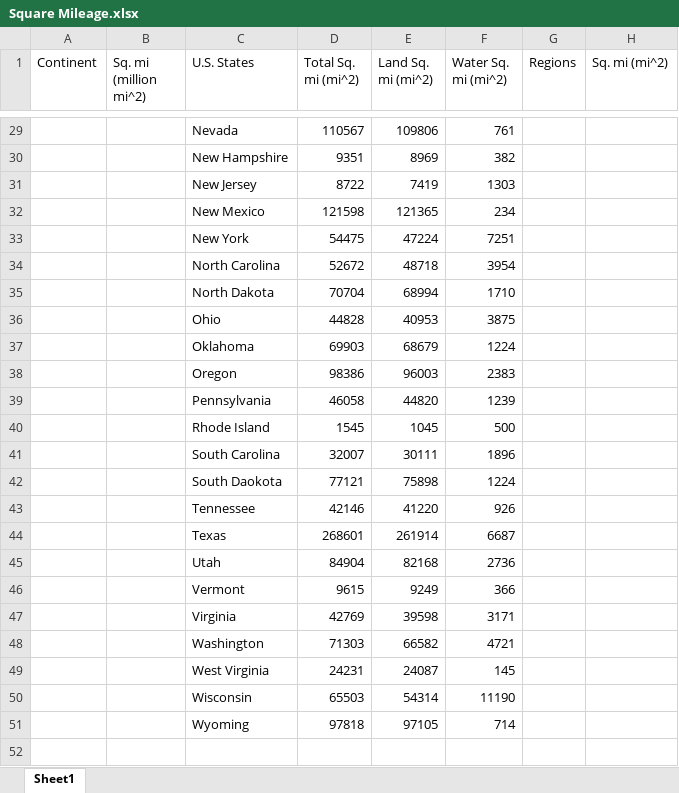
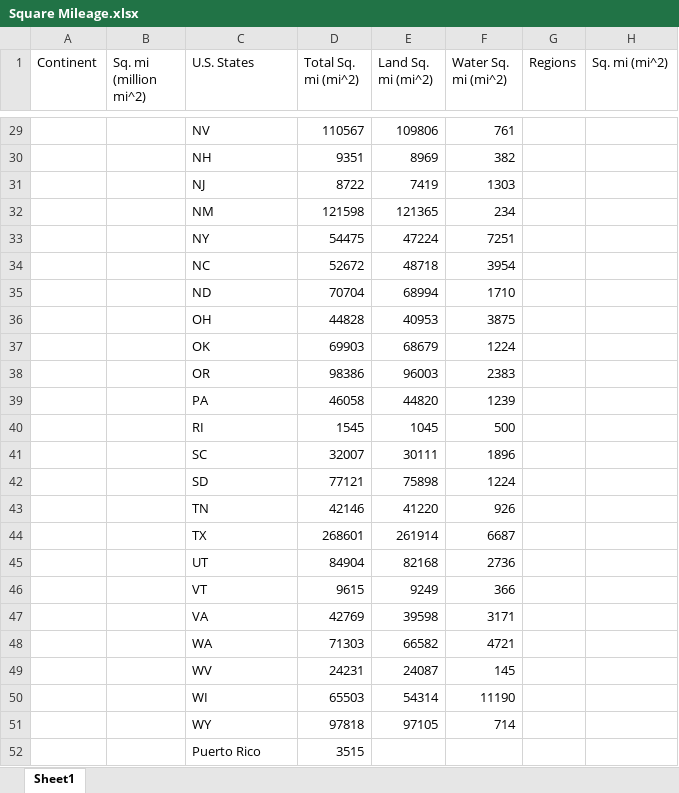
Before and after one commit to OdalysBar/MA321-Daneshgar, an Excel workbook: Square Mileage.xlsx, sheet Sheet1, drawn as a sheet; only a part is shown, gaps mark what is left out; values as stored, in another font and other column widths than the file's, no borders; the diff covers the shown part only; the diff names each change by its address in the sheet, - before the commit and + after, or states it on an @@ line.

Commit message:
Added Puerto Rico

```diff
--- a/Square Mileage.xlsx (sheet Sheet1)
+++ b/Square Mileage.xlsx (sheet Sheet1)
-C29 (U.S. States): Nevada
+C29 (U.S. States): NV
-C30 (U.S. States): New Hampshire
+C30 (U.S. States): NH
-C31 (U.S. States): New Jersey
+C31 (U.S. States): NJ
-C32 (U.S. States): New Mexico
+C32 (U.S. States): NM
-C33 (U.S. States): New York
+C33 (U.S. States): NY
-C34 (U.S. States): North Carolina
+C34 (U.S. States): NC
-C35 (U.S. States): North Dakota
+C35 (U.S. States): ND
-C36 (U.S. States): Ohio
+C36 (U.S. States): OH
-C37 (U.S. States): Oklahoma
+C37 (U.S. States): OK
-C38 (U.S. States): Oregon
+C38 (U.S. States): OR
-C39 (U.S. States): Pennsylvania
+C39 (U.S. States): PA
-C40 (U.S. States): Rhode Island
+C40 (U.S. States): RI
-C41 (U.S. States): South Carolina
+C41 (U.S. States): SC
-C42 (U.S. States): South Daokota
+C42 (U.S. States): SD
-C43 (U.S. States): Tennessee
+C43 (U.S. States): TN
-C44 (U.S. States): Texas
+C44 (U.S. States): TX
-C45 (U.S. States): Utah
+C45 (U.S. States): UT
-C46 (U.S. States): Vermont
+C46 (U.S. States): VT
-C47 (U.S. States): Virginia
+C47 (U.S. States): VA
-C48 (U.S. States): Washington
+C48 (U.S. States): WA
-C49 (U.S. States): West Virginia
+C49 (U.S. States): WV
-C50 (U.S. States): Wisconsin
+C50 (U.S. States): WI
-C51 (U.S. States): Wyoming
+C51 (U.S. States): WY
+row 52:  |  | Puerto Rico | 3515
```
Also changed, not shown: 27 edited cells elsewhere in this sheet, 1 other file.
